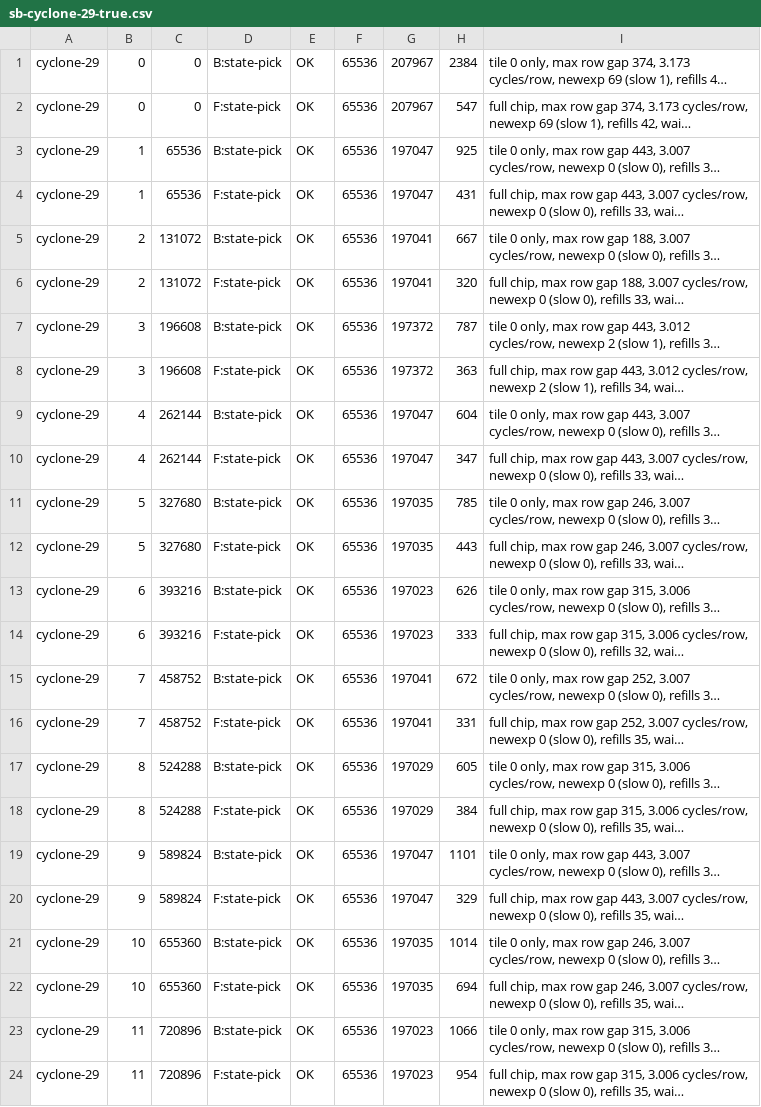
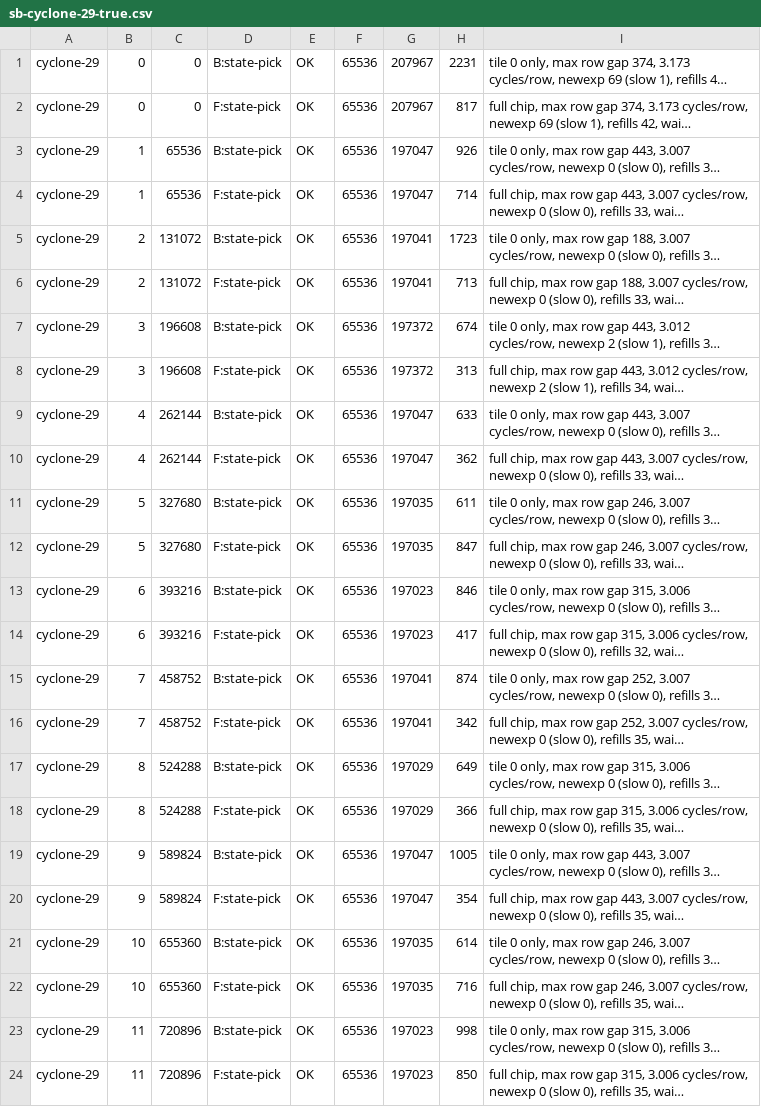
Before and after one commit to nemmart/quest, a CSV file: results/114-w28-skip-proof/sb-cyclone-29-true.csv, drawn as a sheet; long unchanged cells end in …; the diff names each change by its address in the sheet, - before the commit and + after, or states it on an @@ line.

Commit message:
results: 114-w28-skip-proof

```diff
--- a/results/114-w28-skip-proof/sb-cyclone-29-true.csv
+++ b/results/114-w28-skip-proof/sb-cyclone-29-true.csv
-H1: 2384
+H1: 2231
-H2: 547
+H2: 817
-H3: 925
+H3: 926
-H4: 431
+H4: 714
-H5: 667
+H5: 1723
-H6: 320
+H6: 713
-H7: 787
+H7: 674
-H8: 363
+H8: 313
-H9: 604
+H9: 633
-H10: 347
+H10: 362
-H11: 785
+H11: 611
-H12: 443
+H12: 847
-H13: 626
+H13: 846
-H14: 333
+H14: 417
-H15: 672
+H15: 874
-H16: 331
+H16: 342
-H17: 605
+H17: 649
-H18: 384
+H18: 366
-H19: 1101
+H19: 1005
-H20: 329
+H20: 354
-H21: 1014
+H21: 614
-H22: 694
+H22: 716
-H23: 1066
+H23: 998
-H24: 954
+H24: 850
```
Also changed, not shown: results/114-w28-skip-proof/sb-cyclone-29-false.csv, results/114-w28-skip-proof/sb-evm-zone-29-false.csv, 18 other files.
